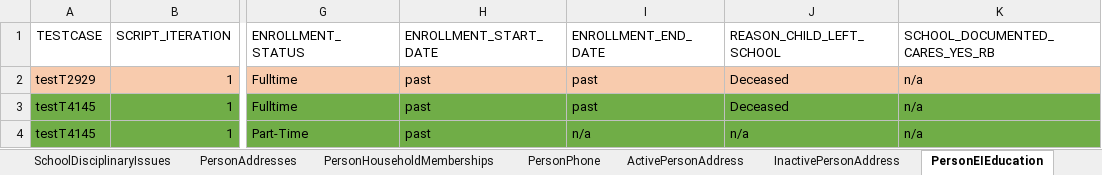
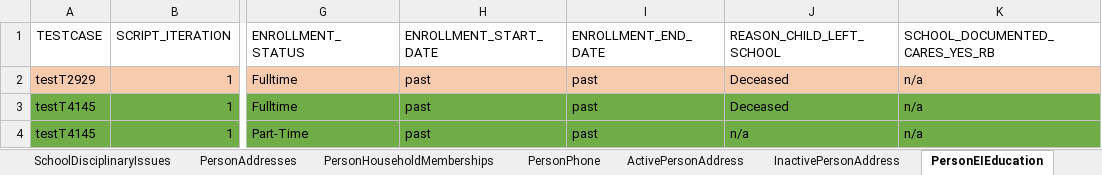
Before and after one commit to Devendra007-star/TestData, an Excel workbook: Person.xlsx, sheet PersonEIEducation, drawn as a sheet; only a part is shown, gaps mark what is left out; values as stored, in another font and other column widths than the file's, no borders; the diff names each change by its address in the sheet, - before the commit and + after, or states it on an @@ line.

Commit message:
Add files via upload

```diff
--- a/Person.xlsx (sheet PersonEIEducation)
+++ b/Person.xlsx (sheet PersonEIEducation)
-I4 (ENROLLMENT_END_DATE): n/a
+I4 (ENROLLMENT_END_DATE): past
```
